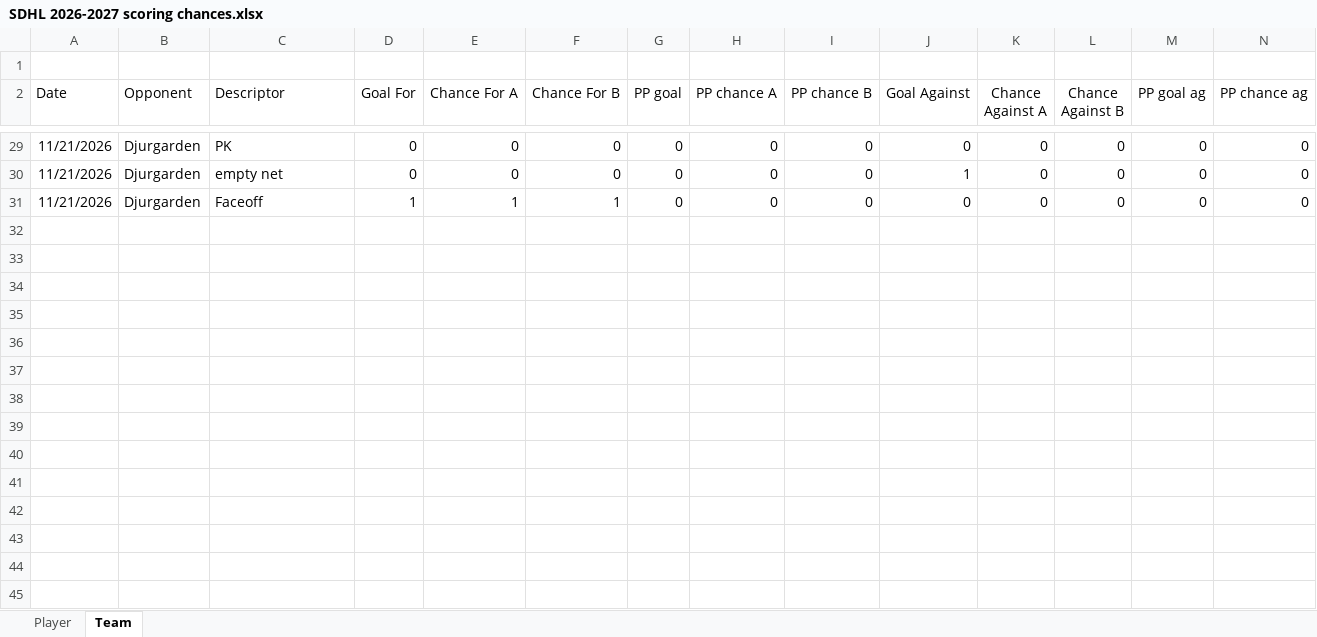
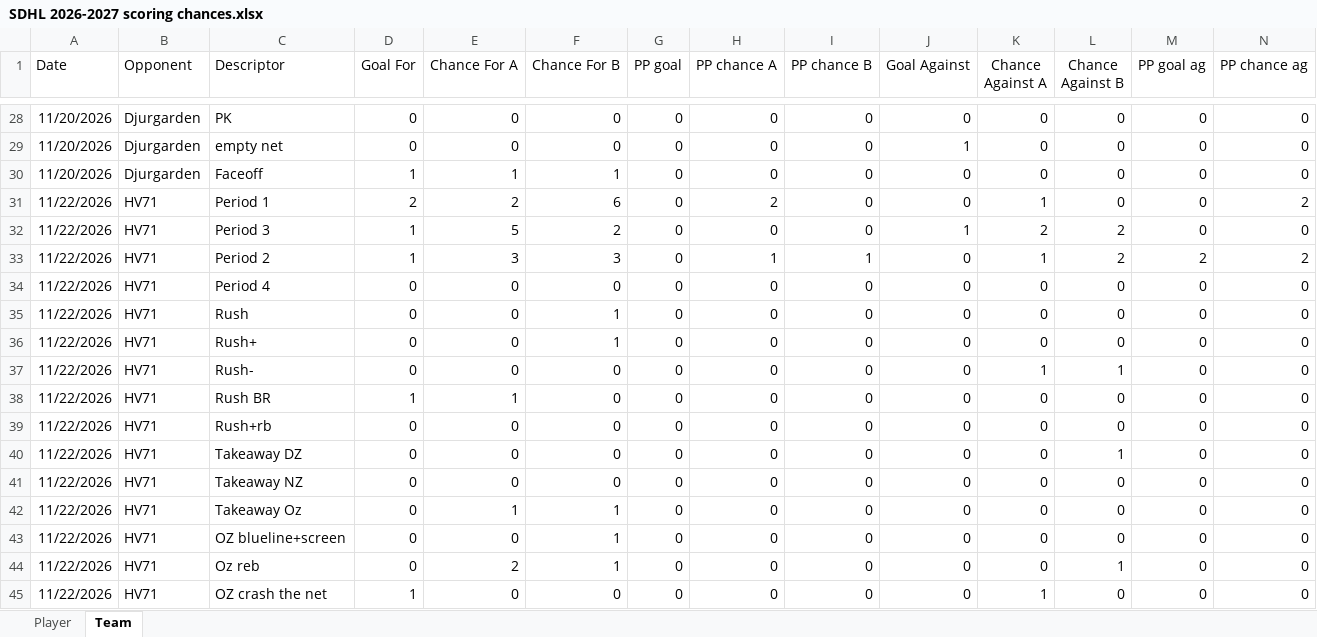
Before and after one commit to Mikko83-bit/SDHL-GAME-STATS, an Excel workbook: SDHL 2026-2027 scoring chances.xlsx, sheet Team, drawn as a sheet; only a part is shown, gaps mark what is left out; values as stored, in another font and other column widths than the file's, no borders; removed rows and columns are numbered as before the commit, all else as after; the diff covers the shown part only; the diff names each change by its address in the sheet, - before the commit and + after, or states it on an @@ line.

```diff
--- a/SDHL 2026-2027 scoring chances.xlsx (sheet Team)
+++ b/SDHL 2026-2027 scoring chances.xlsx (sheet Team)
-row 1: (empty)
-A28:A30 (Date): 11/21/2026
+A28:A30 (Date): 11/20/2026
+row 31: 11/22/2026 | HV71 | Period 1 | 2 | 2 | 6 | 0 | 2 | 0 | 0 | 1 | 0 | 0 | 2
+row 32: 11/22/2026 | HV71 | Period 3 | 1 | 5 | 2 | 0 | 0 | 0 | 1 | 2 | 2 | 0 | 0
+row 33: 11/22/2026 | HV71 | Period 2 | 1 | 3 | 3 | 0 | 1 | 1 | 0 | 1 | 2 | 2 | 2
+row 34: 11/22/2026 | HV71 | Period 4 | 0 | 0 | 0 | 0 | 0 | 0 | 0 | 0 | 0 | 0 | 0
+row 35: 11/22/2026 | HV71 | Rush | 0 | 0 | 1 | 0 | 0 | 0 | 0 | 0 | 0 | 0 | 0
+row 36: 11/22/2026 | HV71 | Rush+ | 0 | 0 | 1 | 0 | 0 | 0 | 0 | 0 | 0 | 0 | 0
+row 37: 11/22/2026 | HV71 | Rush- | 0 | 0 | 0 | 0 | 0 | 0 | 0 | 1 | 1 | 0 | 0
+row 38: 11/22/2026 | HV71 | Rush BR | 1 | 1 | 0 | 0 | 0 | 0 | 0 | 0 | 0 | 0 | 0
+row 39: 11/22/2026 | HV71 | Rush+rb | 0 | 0 | 0 | 0 | 0 | 0 | 0 | 0 | 0 | 0 | 0
+row 40: 11/22/2026 | HV71 | Takeaway DZ | 0 | 0 | 0 | 0 | 0 | 0 | 0 | 0 | 1 | 0 | 0
+row 41: 11/22/2026 | HV71 | Takeaway NZ | 0 | 0 | 0 | 0 | 0 | 0 | 0 | 0 | 0 | 0 | 0
+row 42: 11/22/2026 | HV71 | Takeaway Oz | 0 | 1 | 1 | 0 | 0 | 0 | 0 | 0 | 0 | 0 | 0
+row 43: 11/22/2026 | HV71 | OZ blueline+screen | 0 | 0 | 1 | 0 | 0 | 0 | 0 | 0 | 0 | 0 | 0
+row 44: 11/22/2026 | HV71 | Oz reb | 0 | 2 | 1 | 0 | 0 | 0 | 0 | 0 | 1 | 0 | 0
+row 45: 11/22/2026 | HV71 | OZ crash the net | 1 | 0 | 0 | 0 | 0 | 0 | 0 | 1 | 0 | 0 | 0
```
Also changed, not shown: 14 added rows and 26 edited cells elsewhere in this sheet, sheet Player.
